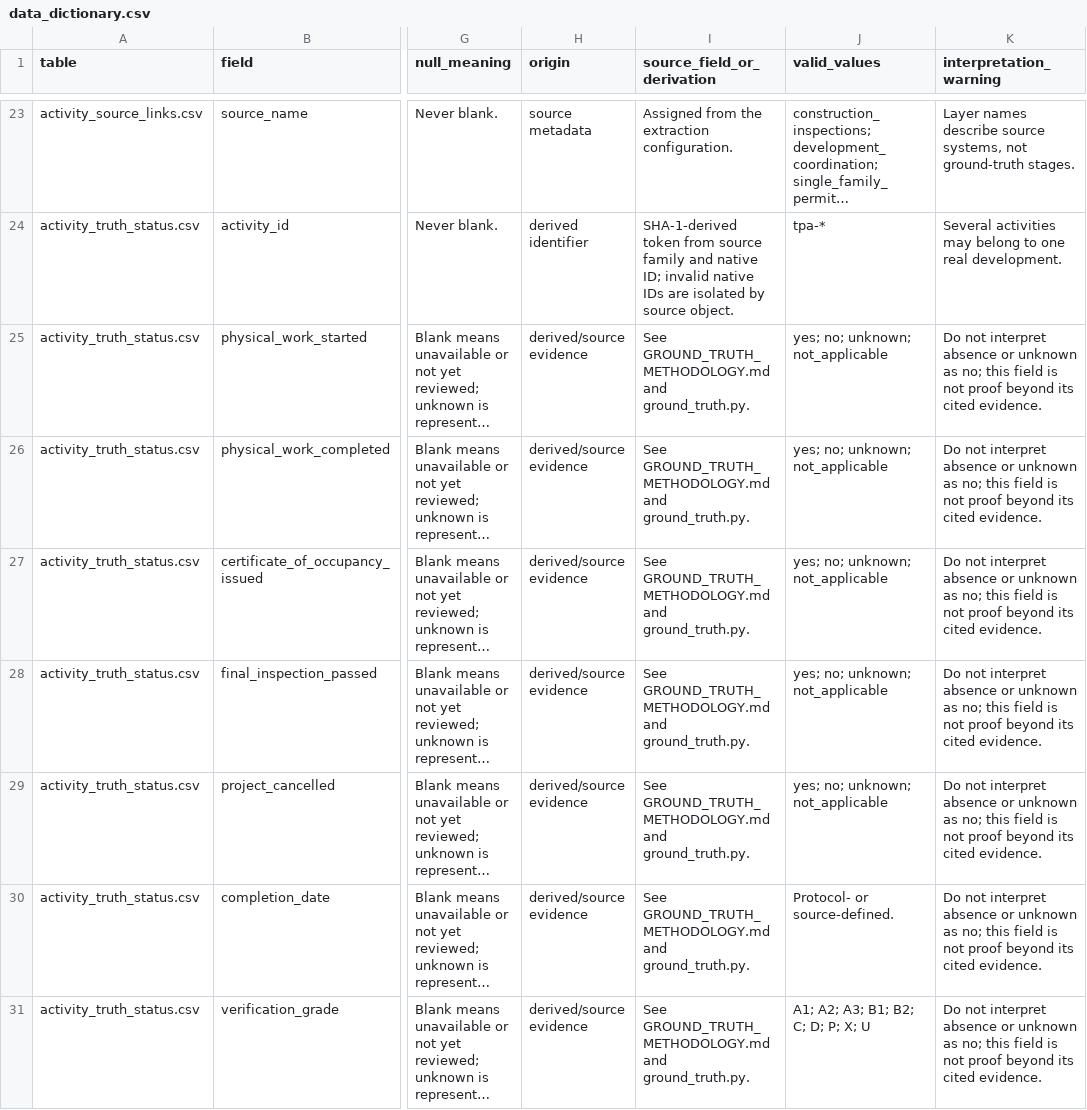
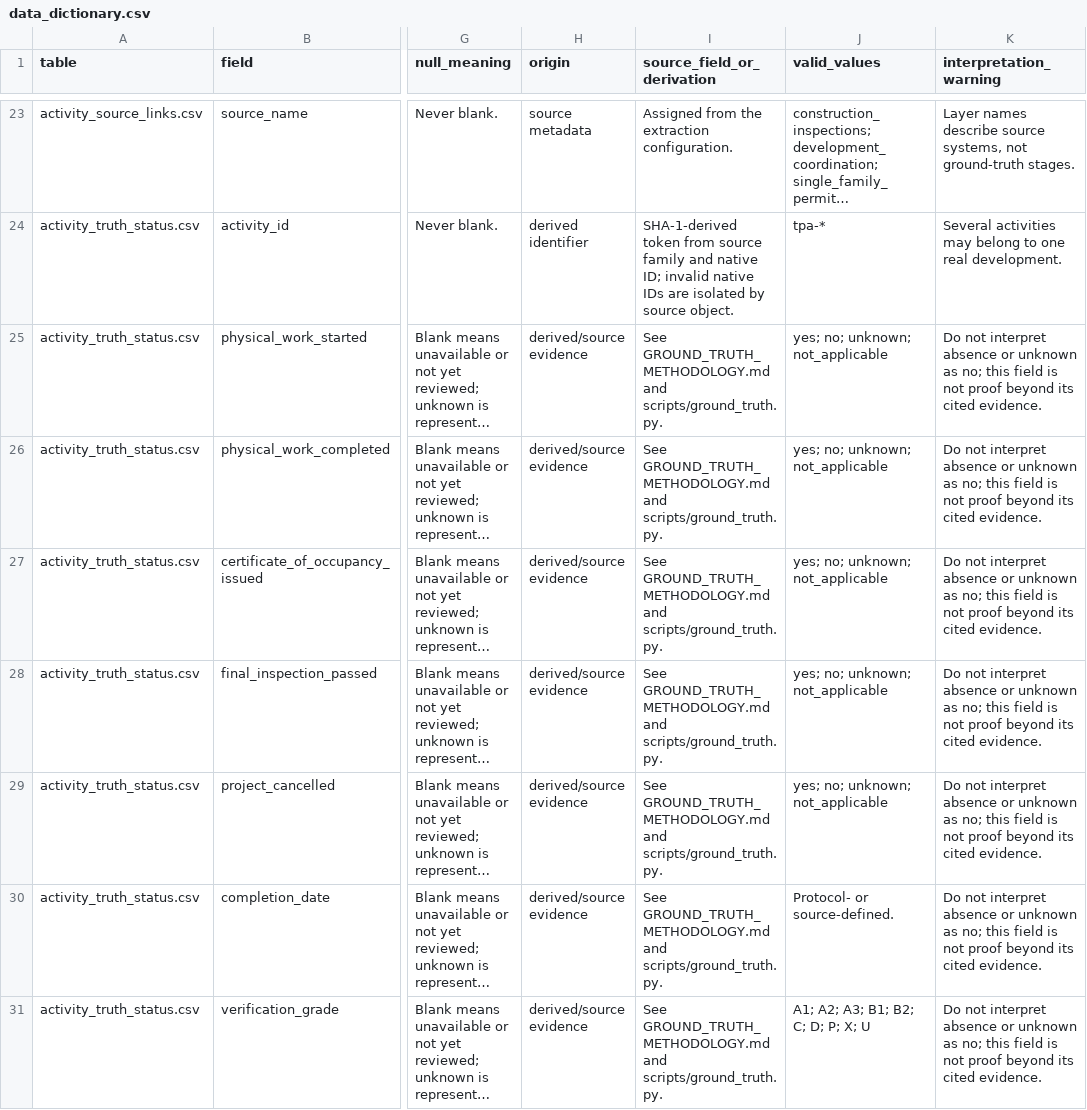
Before and after one commit to Jaclenga/Tampa-Development-Records, a CSV file: docs/data_dictionary.csv, drawn as a sheet; only a part is shown, gaps mark what is left out; long unchanged cells end in …; the diff covers the shown part only; the diff names each change by its address in the sheet, - before the commit and + after, or states it on an @@ line.

```diff
--- a/docs/data_dictionary.csv
+++ b/docs/data_dictionary.csv
-I25:I31 (source_field_or_derivation): …GROUND_TRUTH_METHODOLOGY.md and ground_truth.py.
+I25:I31 (source_field_or_derivation): …GROUND_TRUTH_METHODOLOGY.md and scripts/ground_truth.py.
```
Also changed, not shown: 53 edited cells elsewhere in this file, 19 other files.
